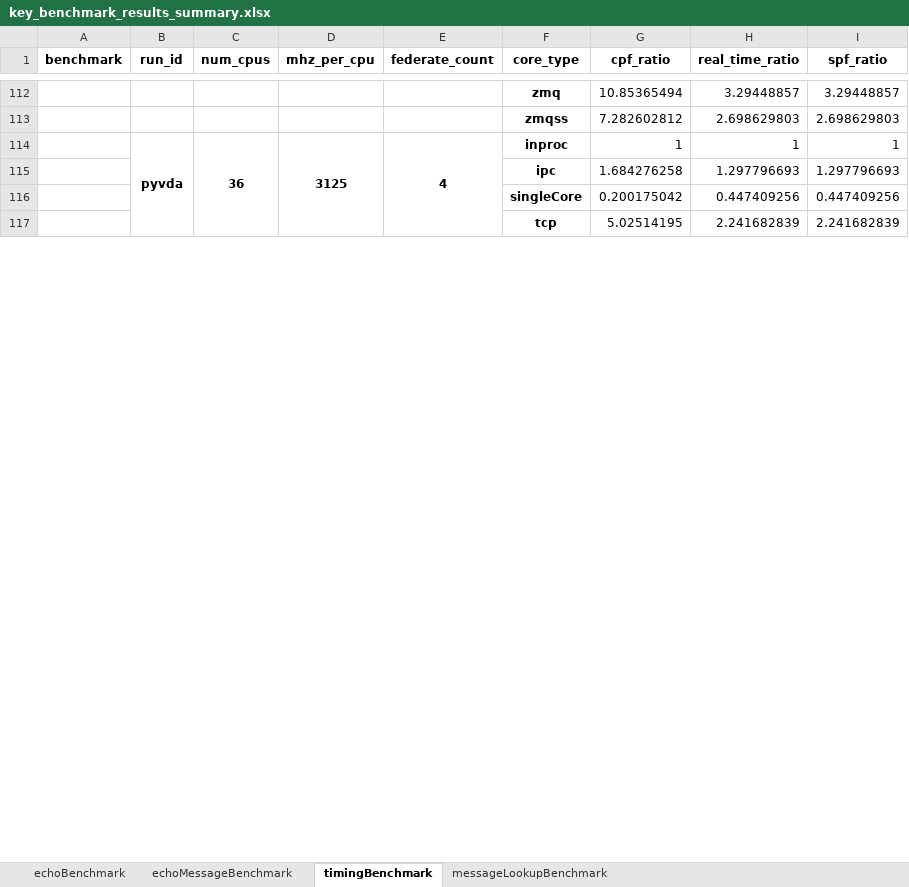
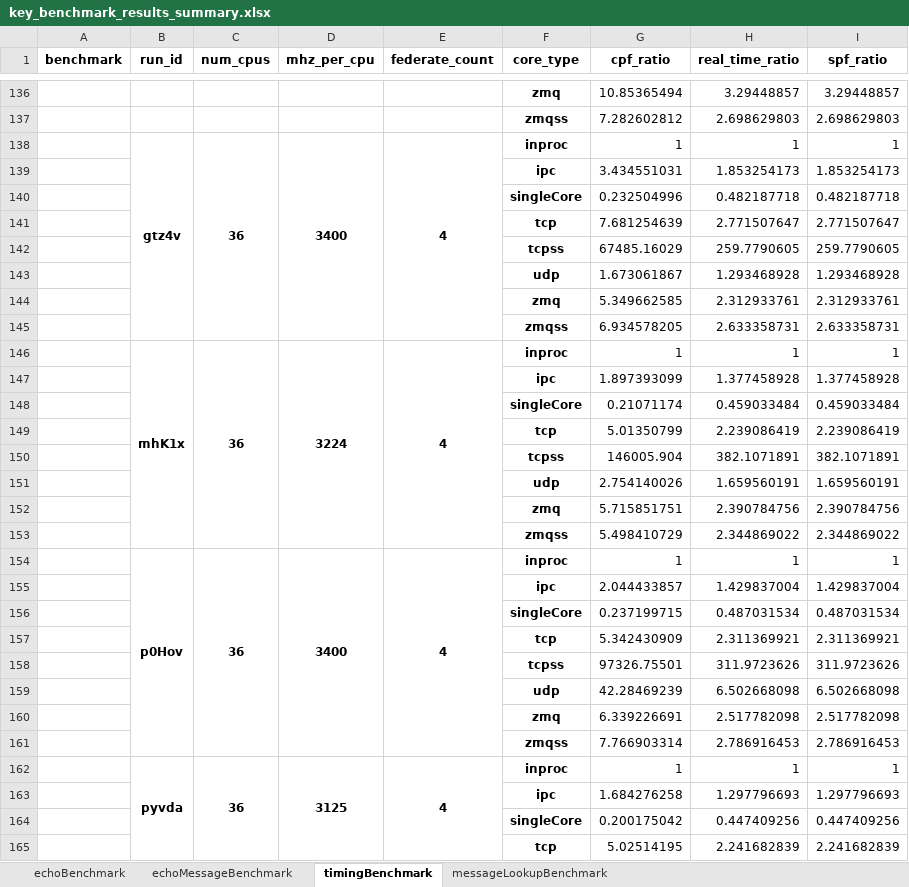
Before and after one commit to GMLC-TDC/helics_benchmark_results, an Excel workbook: summary_spreadsheets/key_benchmark_results_summary.xlsx, sheet timingBenchmark, drawn as a sheet; only a part is shown, gaps mark what is left out; values as stored, in another font and other column widths than the file's, no borders; the diff covers the shown part only; the diff names each change by its address in the sheet, - before the commit and + after, or states it on an @@ line.

```diff
--- a/summary_spreadsheets/key_benchmark_results_summary.xlsx (sheet timingBenchmark)
+++ b/summary_spreadsheets/key_benchmark_results_summary.xlsx (sheet timingBenchmark)
+row 138:  | gtz4v | 36 | 3400 | 4 | inproc | 1 | 1 | 1
+row 139:  |  |  |  |  | ipc | 3.434551031 | 1.853254173 | 1.853254173
+row 140:  |  |  |  |  | singleCore | 0.232504996 | 0.482187718 | 0.482187718
+row 141:  |  |  |  |  | tcp | 7.681254639 | 2.771507647 | 2.771507647
+row 142:  |  |  |  |  | tcpss | 67485.16029 | 259.7790605 | 259.7790605
+row 143:  |  |  |  |  | udp | 1.673061867 | 1.293468928 | 1.293468928
+row 144:  |  |  |  |  | zmq | 5.349662585 | 2.312933761 | 2.312933761
+row 145:  |  |  |  |  | zmqss | 6.934578205 | 2.633358731 | 2.633358731
+row 146:  | mhK1x | 36 | 3224 | 4 | inproc | 1 | 1 | 1
+row 147:  |  |  |  |  | ipc | 1.897393099 | 1.377458928 | 1.377458928
+row 148:  |  |  |  |  | singleCore | 0.21071174 | 0.459033484 | 0.459033484
+row 149:  |  |  |  |  | tcp | 5.01350799 | 2.239086419 | 2.239086419
+row 150:  |  |  |  |  | tcpss | 146005.904 | 382.1071891 | 382.1071891
+row 151:  |  |  |  |  | udp | 2.754140026 | 1.659560191 | 1.659560191
+row 152:  |  |  |  |  | zmq | 5.715851751 | 2.390784756 | 2.390784756
+row 153:  |  |  |  |  | zmqss | 5.498410729 | 2.344869022 | 2.344869022
+row 154:  | p0Hov | 36 | 3400 | 4 | inproc | 1 | 1 | 1
+row 155:  |  |  |  |  | ipc | 2.044433857 | 1.429837004 | 1.429837004
+row 156:  |  |  |  |  | singleCore | 0.237199715 | 0.487031534 | 0.487031534
+row 157:  |  |  |  |  | tcp | 5.342430909 | 2.311369921 | 2.311369921
+row 158:  |  |  |  |  | tcpss | 97326.75501 | 311.9723626 | 311.9723626
+row 159:  |  |  |  |  | udp | 42.28469239 | 6.502668098 | 6.502668098
+row 160:  |  |  |  |  | zmq | 6.339226691 | 2.517782098 | 2.517782098
+row 161:  |  |  |  |  | zmqss | 7.766903314 | 2.786916453 | 2.786916453
```
Also changed, not shown: 48 added rows elsewhere in this sheet, sheet echoMessageBenchmark, sheet echoBenchmark, sheet messageLookupBenchmark, summary_spreadsheets/full_benchmark_results_summary.xlsx, 35 other files.
